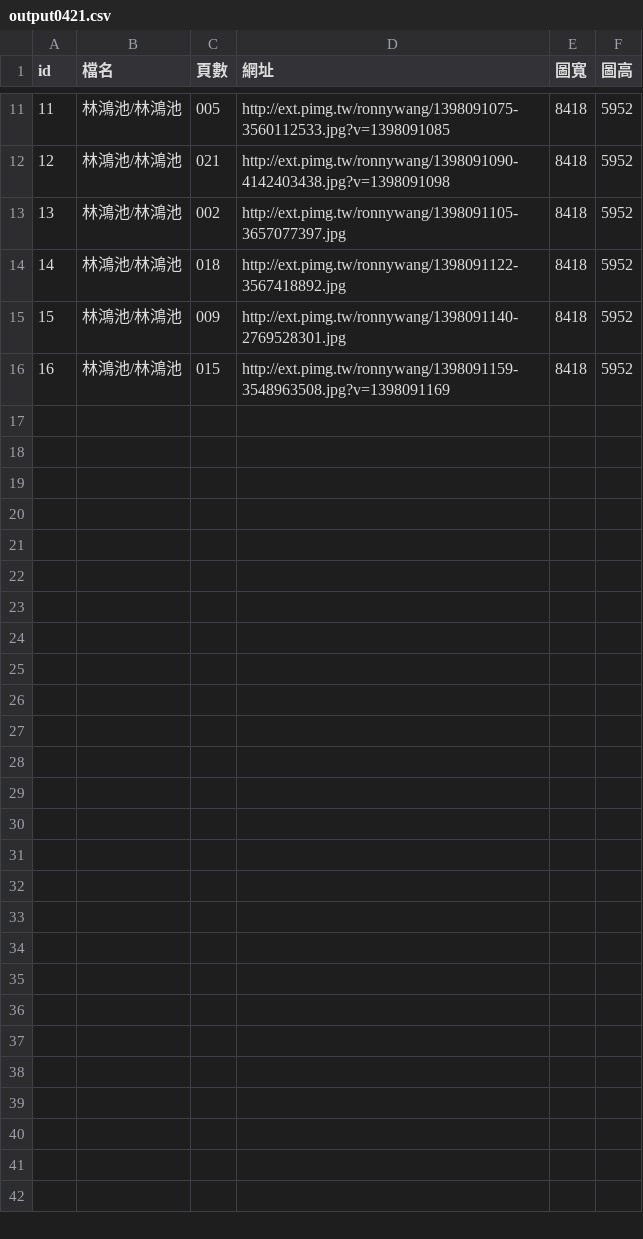
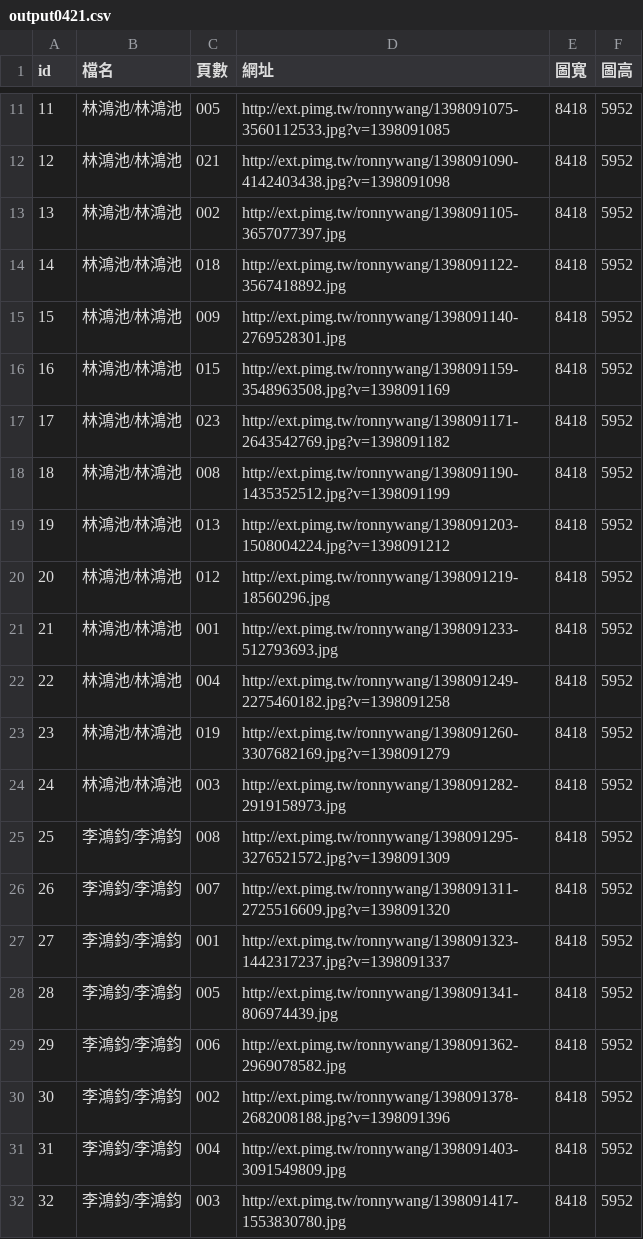
Before and after one commit to ronnywang/tw-campaign-finance, a CSV file: output0421.csv, drawn as a sheet; only a part is shown, gaps mark what is left out; the diff names each change by its address in the sheet, - before the commit and + after, or states it on an @@ line.

```diff
--- a/output0421.csv
+++ b/output0421.csv
+row 17: 17 | 林鴻池/林鴻池 | 023 | http://ext.pimg.tw/ronnywang/1398091171-2643542769.jpg?v=1398091182 | 8418 | 5952
+row 18: 18 | 林鴻池/林鴻池 | 008 | http://ext.pimg.tw/ronnywang/1398091190-1435352512.jpg?v=1398091199 | 8418 | 5952
+row 19: 19 | 林鴻池/林鴻池 | 013 | http://ext.pimg.tw/ronnywang/1398091203-1508004224.jpg?v=1398091212 | 8418 | 5952
+row 20: 20 | 林鴻池/林鴻池 | 012 | http://ext.pimg.tw/ronnywang/1398091219-18560296.jpg | 8418 | 5952
+row 21: 21 | 林鴻池/林鴻池 | 001 | http://ext.pimg.tw/ronnywang/1398091233-512793693.jpg | 8418 | 5952
+row 22: 22 | 林鴻池/林鴻池 | 004 | http://ext.pimg.tw/ronnywang/1398091249-2275460182.jpg?v=1398091258 | 8418 | 5952
+row 23: 23 | 林鴻池/林鴻池 | 019 | http://ext.pimg.tw/ronnywang/1398091260-3307682169.jpg?v=1398091279 | 8418 | 5952
+row 24: 24 | 林鴻池/林鴻池 | 003 | http://ext.pimg.tw/ronnywang/1398091282-2919158973.jpg | 8418 | 5952
+row 25: 25 | 李鴻鈞/李鴻鈞 | 008 | http://ext.pimg.tw/ronnywang/1398091295-3276521572.jpg?v=1398091309 | 8418 | 5952
+row 26: 26 | 李鴻鈞/李鴻鈞 | 007 | http://ext.pimg.tw/ronnywang/1398091311-2725516609.jpg?v=1398091320 | 8418 | 5952
+row 27: 27 | 李鴻鈞/李鴻鈞 | 001 | http://ext.pimg.tw/ronnywang/1398091323-1442317237.jpg?v=1398091337 | 8418 | 5952
+row 28: 28 | 李鴻鈞/李鴻鈞 | 005 | http://ext.pimg.tw/ronnywang/1398091341-806974439.jpg | 8418 | 5952
+row 29: 29 | 李鴻鈞/李鴻鈞 | 006 | http://ext.pimg.tw/ronnywang/1398091362-2969078582.jpg | 8418 | 5952
+row 30: 30 | 李鴻鈞/李鴻鈞 | 002 | http://ext.pimg.tw/ronnywang/1398091378-2682008188.jpg?v=1398091396 | 8418 | 5952
+row 31: 31 | 李鴻鈞/李鴻鈞 | 004 | http://ext.pimg.tw/ronnywang/1398091403-3091549809.jpg | 8418 | 5952
+row 32: 32 | 李鴻鈞/李鴻鈞 | 003 | http://ext.pimg.tw/ronnywang/1398091417-1553830780.jpg | 8418 | 5952
```
Also changed, not shown: 16 other files.
